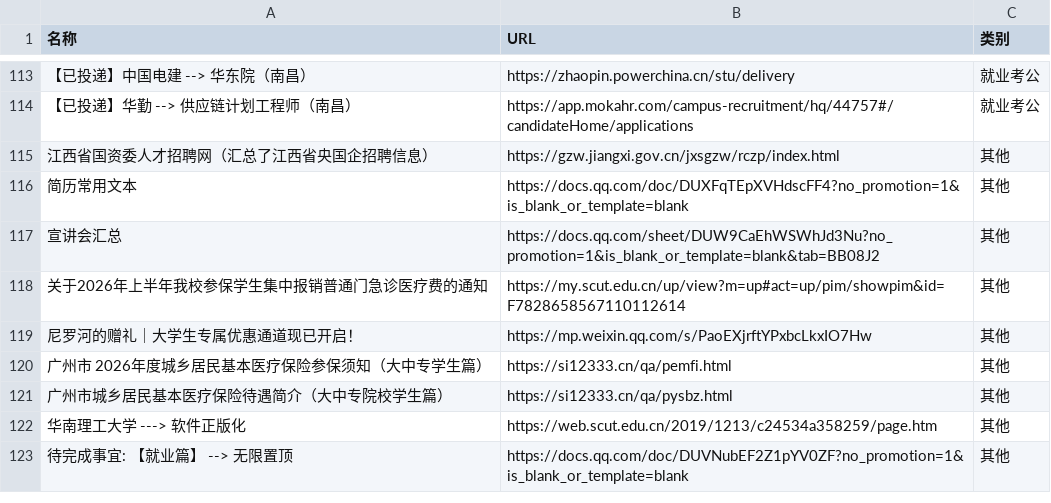
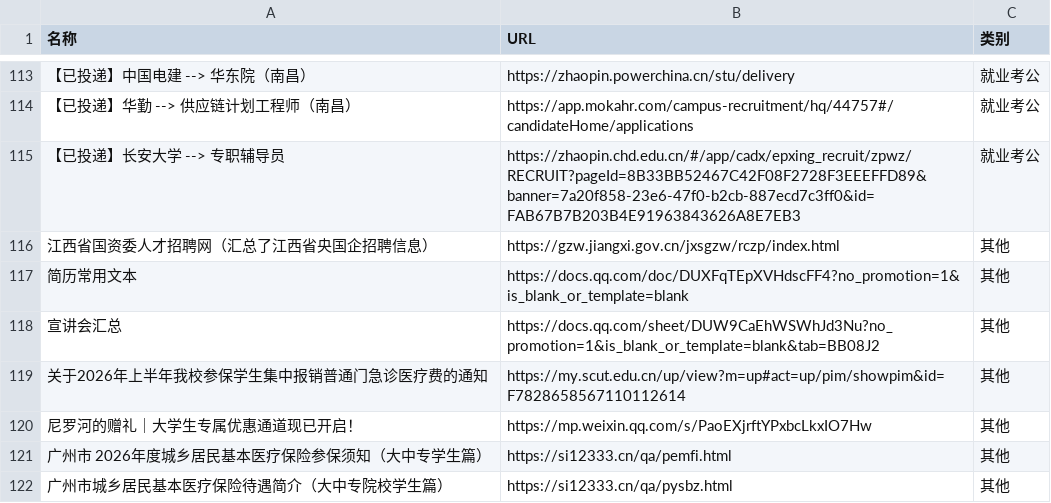
Before and after one commit to wwff3170-debug/link-manager, a CSV file: links.csv, drawn as a sheet; only a part is shown, gaps mark what is left out; the shorter side is filled out with more unchanged rows; the diff names each change by its address in the sheet, - before the commit and + after, or states it on an @@ line.

Commit message:
更新链接数据

```diff
--- a/links.csv
+++ b/links.csv
+row 115: 【已投递】长安大学 --> 专职辅导员 | https://zhaopin.chd.edu.cn/#/app/cadx/epxing_recruit/zpwz/RECRUIT?pageId=8B33BB52467C42F08F2728F3EEEFFD89&banner=7a20f858-23e6-47f0-b2cb-887ecd7c3ff0&id=FAB67B7B203B4E91963843626A8E7EB3 | 就业考公
```
